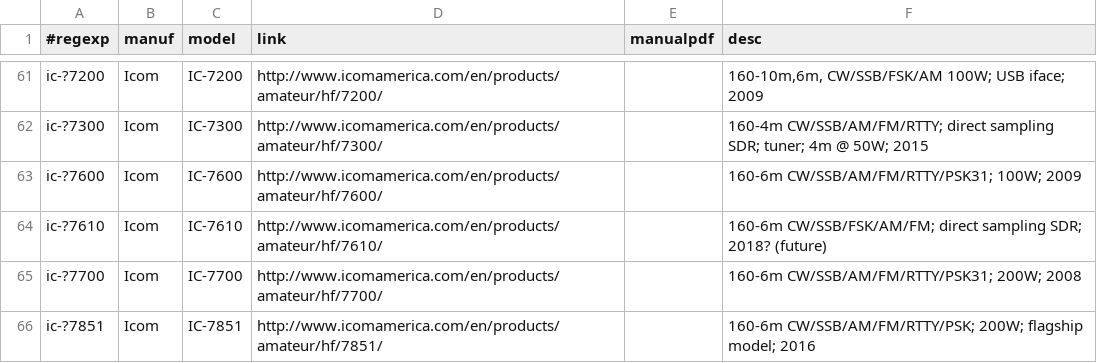
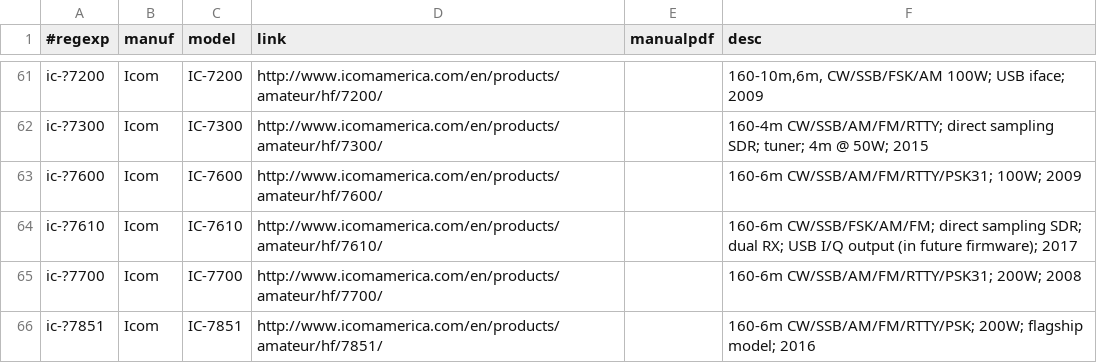
Before and after one commit to molo1134/rigs, a CSV file: rigs.csv, drawn as a sheet; only a part is shown, gaps mark what is left out.

Commit message:
update IC-7610

```diff
--- a/rigs.csv
+++ b/rigs.csv
@@ -63,3 +63,3 @@ ic-?7300,Icom,IC-7300,http://www.icomamerica.com/en/products/amateur/hf/7300/,,"
 ic-?7600,Icom,IC-7600,http://www.icomamerica.com/en/products/amateur/hf/7600/,,"160-6m CW/SSB/AM/FM/RTTY/PSK31; 100W; 2009"
-ic-?7610,Icom,IC-7610,http://www.icomamerica.com/en/products/amateur/hf/7610/,,"160-6m CW/SSB/FSK/AM/FM; direct sampling SDR; 2018? (future)"
+ic-?7610,Icom,IC-7610,http://www.icomamerica.com/en/products/amateur/hf/7610/,,"160-6m CW/SSB/FSK/AM/FM; direct sampling SDR; dual RX; USB I/Q output (in future firmware); 2017"
 ic-?7700,Icom,IC-7700,http://www.icomamerica.com/en/products/amateur/hf/7700/,,"160-6m CW/SSB/AM/FM/RTTY/PSK31; 200W; 2008"
```
